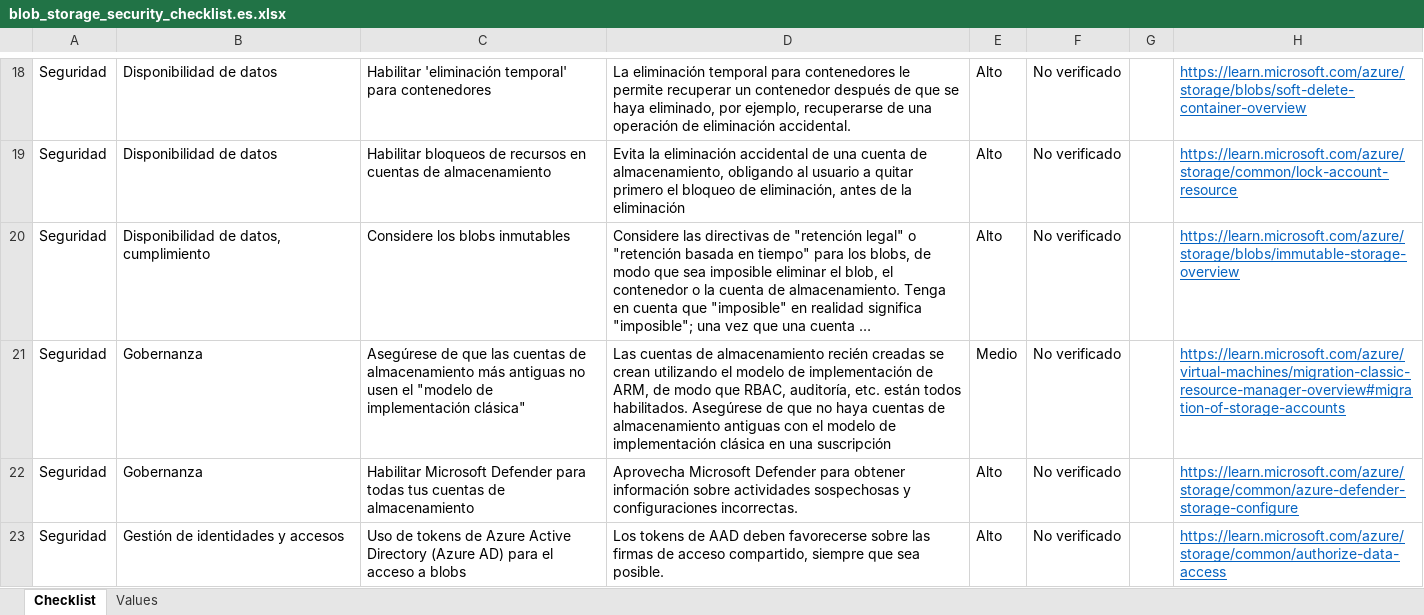
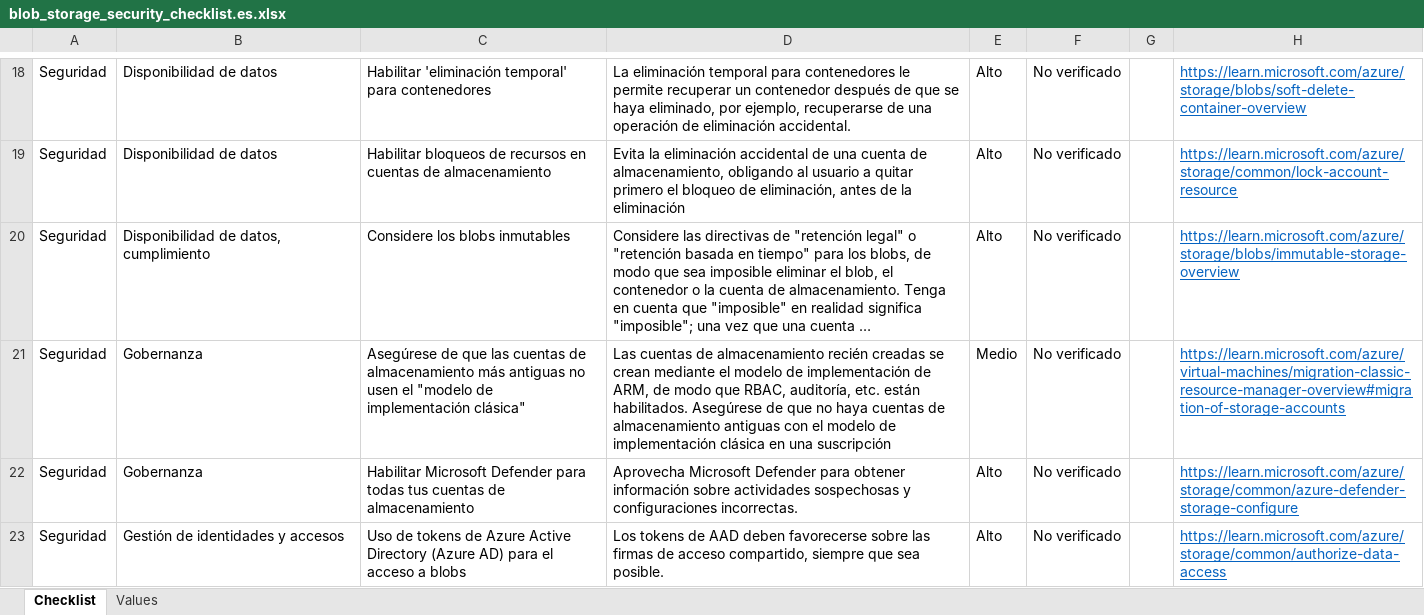
Before and after one commit to sdolgin/review-checklists, an Excel workbook: spreadsheet/blob_storage_security_checklist.es.xlsx, sheet Checklist, drawn as a sheet; only a part is shown, gaps mark what is left out; long unchanged cells end in …; values as stored, in another font and other column widths than the file's, no borders; conditional formats not drawn; the diff names each change by its address in the sheet, - before the commit and + after, or states it on an @@ line.

```diff
--- a/spreadsheet/blob_storage_security_checklist.es.xlsx (sheet Checklist)
+++ b/spreadsheet/blob_storage_security_checklist.es.xlsx (sheet Checklist)
-D21: …se crean utilizando el modelo de implementación de ARM, de modo que RBAC, auditoría, etc. están todos habilitados. Asegúrese…
+D21: …se crean mediante el modelo de implementación de ARM, de modo que RBAC, auditoría, etc. están habilitados. Asegúrese…
```
Also changed, not shown: spreadsheet/blob_storage_security_checklist.en.xlsx, spreadsheet/blob_storage_security_checklist.ja.xlsx, 6 other files.
